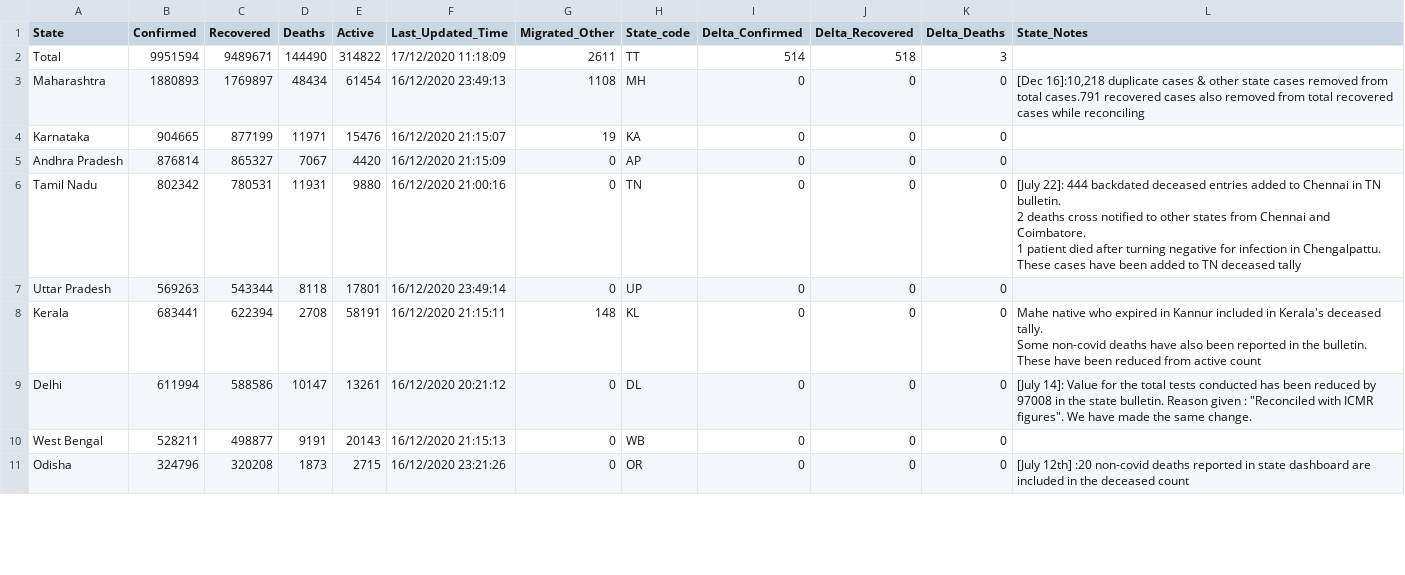
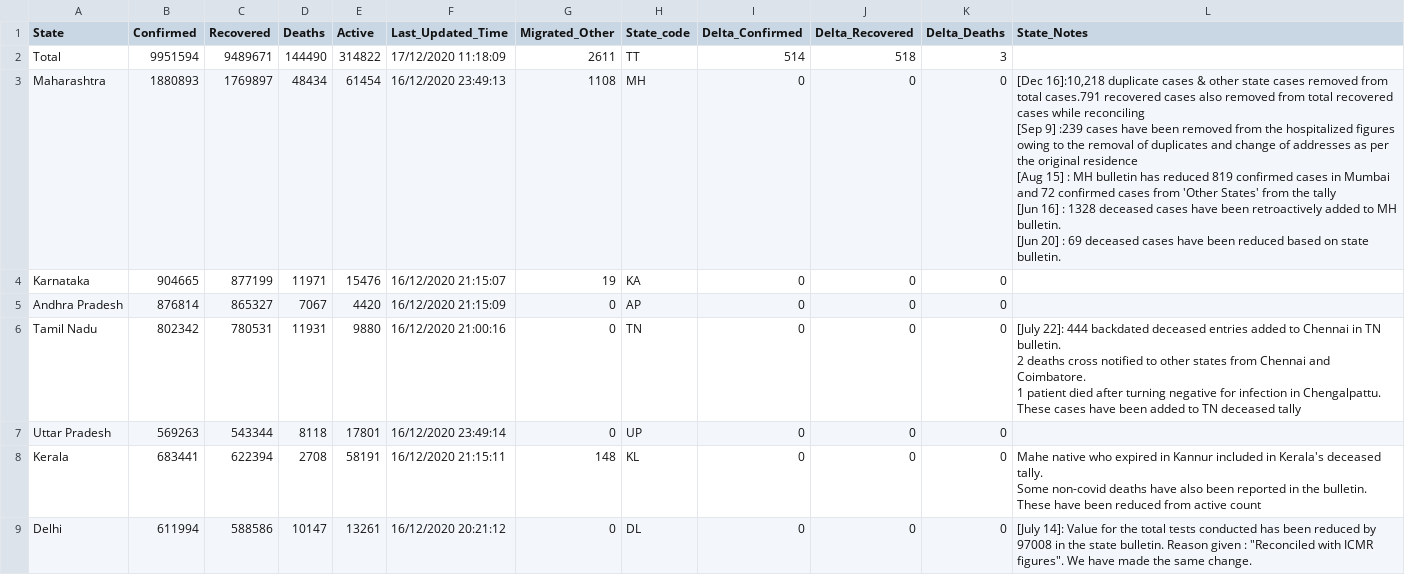
Before and after one commit to dvp-1/api, a CSV file: csv/latest/state_wise.csv, drawn as a sheet; only a part is shown; the shorter side is filled out with more unchanged rows.

Commit message:
data updated on - Thu Dec 17 07:33:10 UTC 2020

```diff
--- a/csv/latest/state_wise.csv
+++ b/csv/latest/state_wise.csv
@@ -2,3 +2,7 @@ State,Confirmed,Recovered,Deaths,Active,Last_Updated_Time,Migrated_Other,State_c
 Total,9951594,9489671,144490,314822,17/12/2020 11:18:09,2611,TT,514,518,3,
-Maharashtra,1880893,1769897,48434,61454,16/12/2020 23:49:13,1108,MH,0,0,0,"[Dec 16]:10,218 duplicate cases & other state cases removed from total cases.791 recovered cases also removed from total recovered cases while reconciling"
+Maharashtra,1880893,1769897,48434,61454,16/12/2020 23:49:13,1108,MH,0,0,0,"[Dec 16]:10,218 duplicate cases & other state cases removed from total cases.791 recovered cases also removed from total recovered cases while reconciling
+[Sep 9] :239 cases have been removed from the hospitalized figures owing to the removal of duplicates and change of addresses as per the original residence
+[Aug 15] : MH bulletin has reduced 819 confirmed cases in Mumbai and 72 confirmed cases from 'Other States' from the tally
+[Jun 16] : 1328 deceased cases have been retroactively added to MH bulletin.
+[Jun 20] : 69 deceased cases have been reduced based on state bulletin."
 Karnataka,904665,877199,11971,15476,16/12/2020 21:15:07,19,KA,0,0,0,
```
Also changed, not shown: csv/latest/states.csv, 28 other files.
